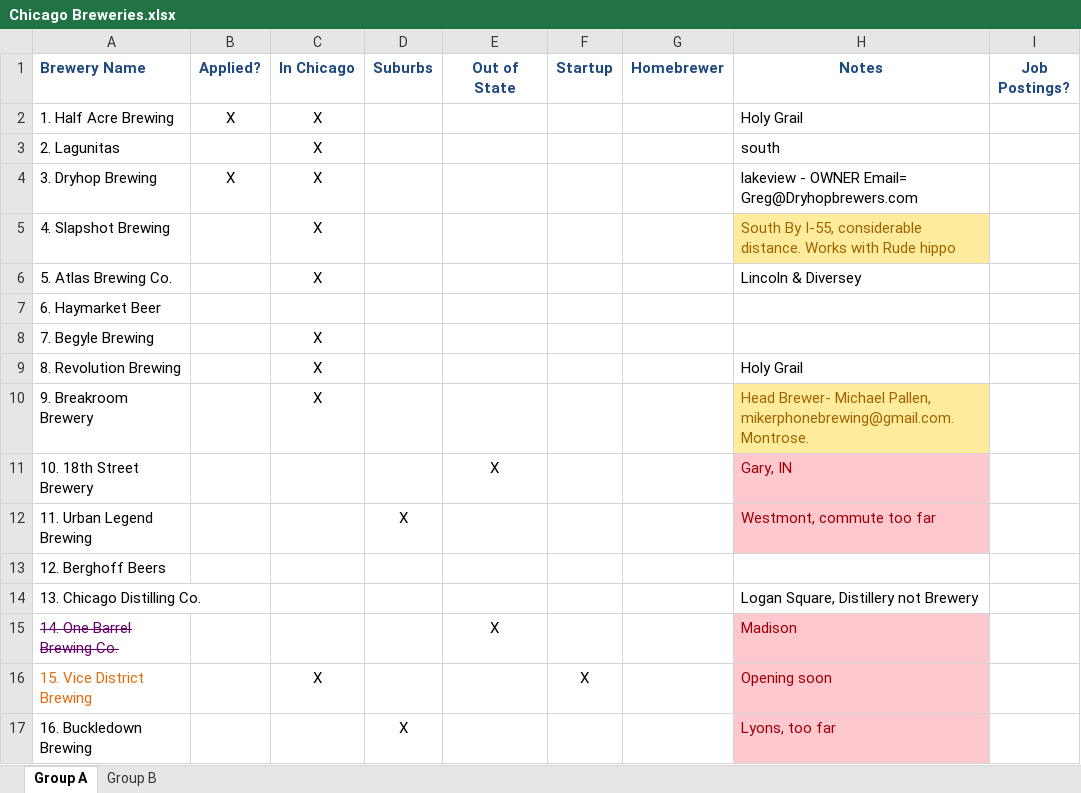
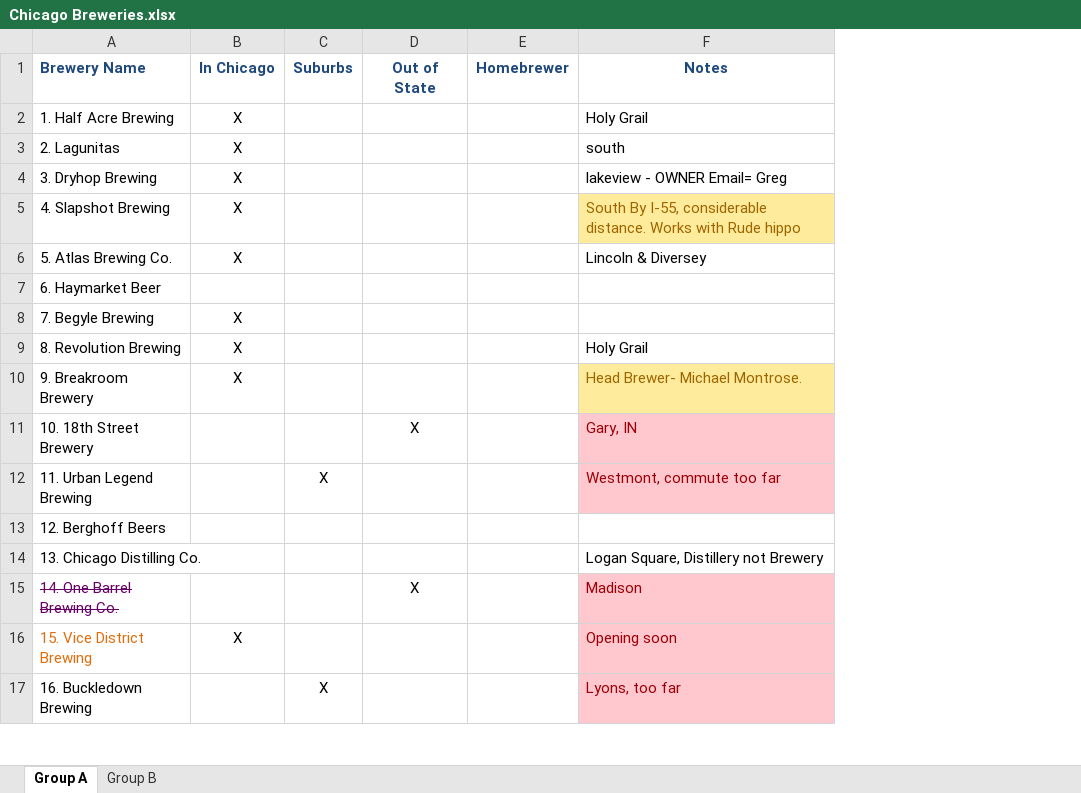
Before and after one commit to erickbytes/pymarketer, an Excel workbook: Chicago Breweries.xlsx, sheet Group A, drawn as a sheet; only a part is shown; values as stored, in another font and other column widths than the file's, no borders; charts and pictures not drawn; removed rows and columns are numbered as before the commit, all else as after; the diff names each change by its address in the sheet, - before the commit and + after, or states it on an @@ line.

```diff
--- a/Chicago Breweries.xlsx (sheet Group A)
+++ b/Chicago Breweries.xlsx (sheet Group A)
-column B (Applied?), rows 2-4: X |  | X
-column F (Startup), row 16: X
-column I (Job Postings?), empty
-F4 (Notes): lakeview - OWNER Email= Greg@Dryhopbrewers.com
+F4 (Notes): lakeview - OWNER Email= Greg
-F10 (Notes): …Brewer- Michael Pallen, mikerphonebrewing@gmail.com. Montrose.
+F10 (Notes): …Brewer- Michael Montrose.
```
Also changed, not shown: sheet Group B, 1 other file.
